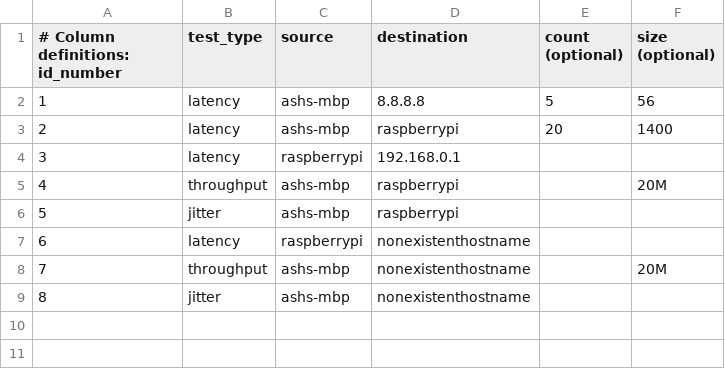
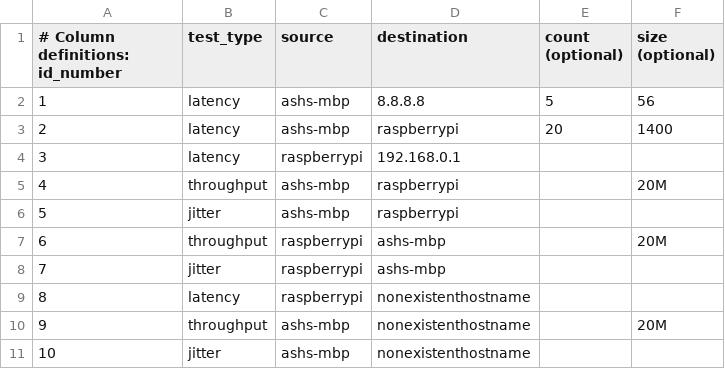
Before and after one commit to smashingly/ANT, a CSV file: tests-example.csv, drawn as a sheet; addresses are those after the commit; the diff names each change by its address in the sheet, - before the commit and + after, or states it on an @@ line.

```diff
--- a/tests-example.csv
+++ b/tests-example.csv
+row 7: 6 | throughput | raspberrypi | ashs-mbp |  | 20M
+row 8: 7 | jitter | raspberrypi | ashs-mbp
@@ column A (# Column definitions: id_number) renumbered from row 9 down @@
```
Also changed, not shown: 1 other file.
